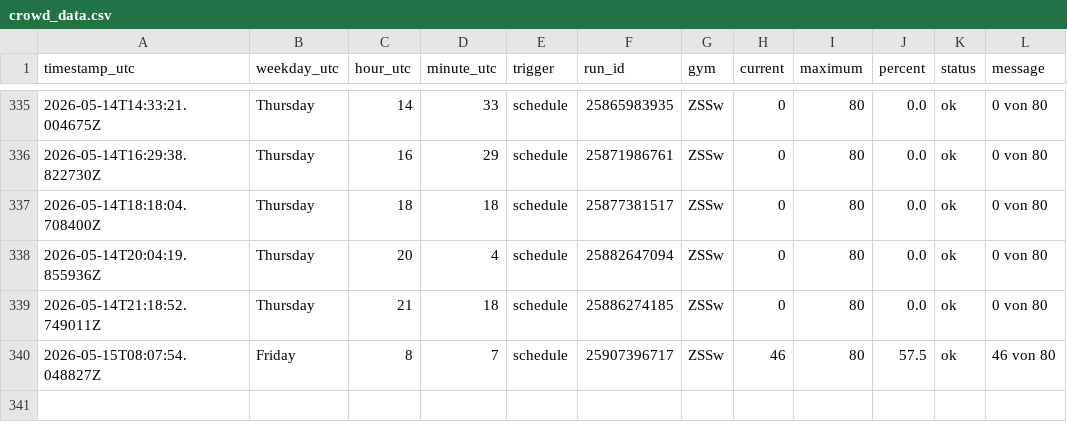
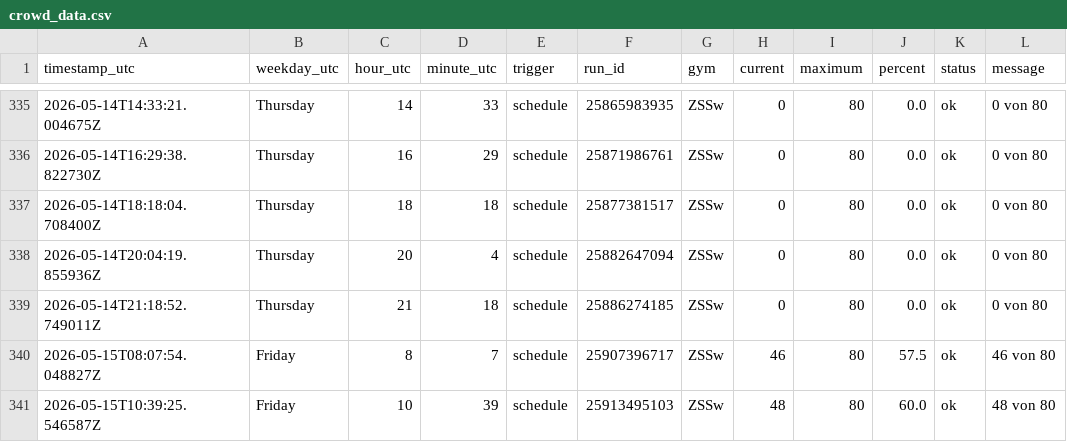
Before and after one commit to ux-miesch/unisport-bern-tracker, a CSV file: crowd_data.csv, drawn as a sheet; only a part is shown, gaps mark what is left out.

```diff
--- a/crowd_data.csv
+++ b/crowd_data.csv
@@ -340 +340,2 @@ timestamp_utc,weekday_utc,hour_utc,minute_utc,trigger,run_id,gym,current,maximum
 2026-05-15T08:07:54.048827Z,Friday,8,7,schedule,25907396717,ZSSw,46,80,57.5,ok,46 von 80
+2026-05-15T10:39:25.546587Z,Friday,10,39,schedule,25913495103,ZSSw,48,80,60.0,ok,48 von 80
```
